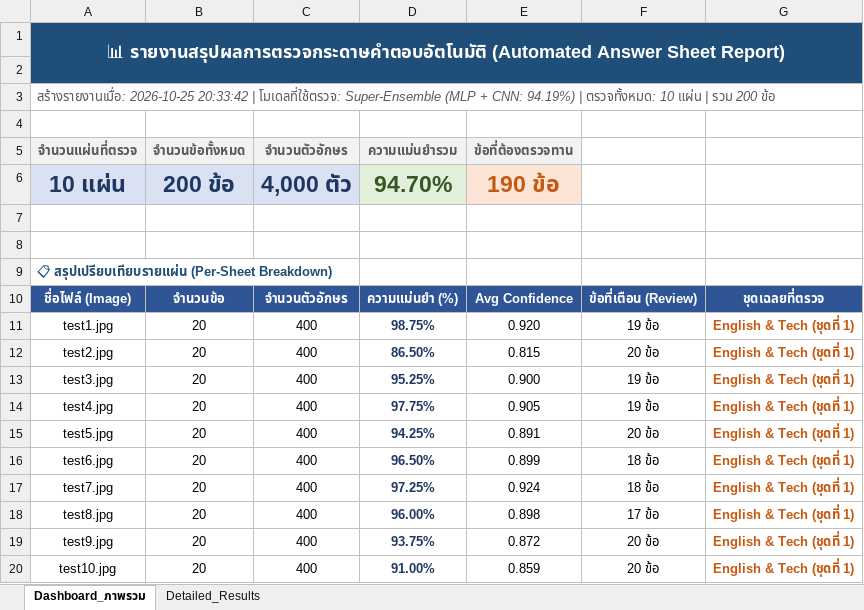
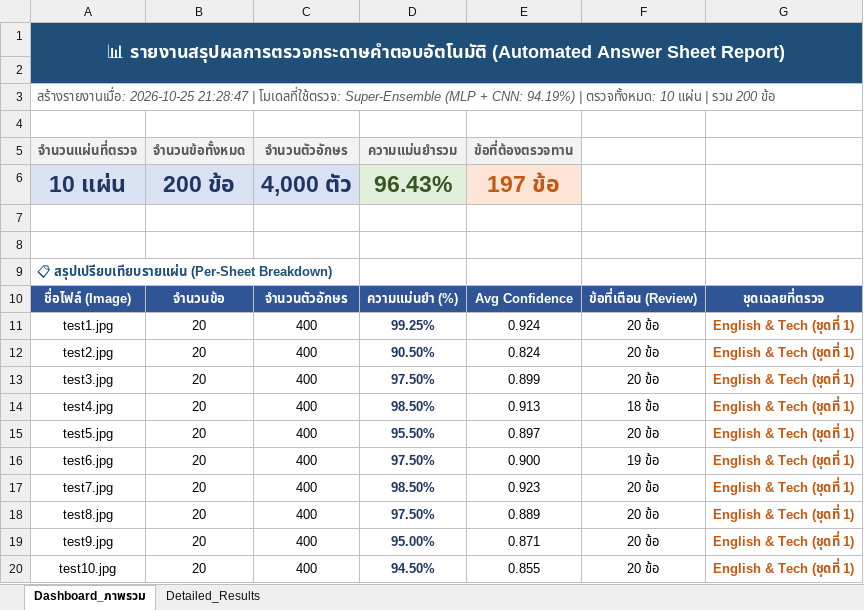
Before and after one commit to 67160213-ux/Project_CV, an Excel workbook: outputs/results/all_results.xlsx, sheet Dashboard_ภาพรวม, drawn as a sheet; values as stored, in another font and other column widths than the file's, no borders; the diff names each change by its address in the sheet, - before the commit and + after, or states it on an @@ line.

```diff
--- a/outputs/results/all_results.xlsx (sheet Dashboard_ภาพรวม)
+++ b/outputs/results/all_results.xlsx (sheet Dashboard_ภาพรวม)
-A3 (จำนวนแผ่นที่ตรวจ): สร้างรายงานเมื่อ: 2026-10-25 20:33:42 | โมเดลที่ใช้ตรวจ:…
+A3 (จำนวนแผ่นที่ตรวจ): สร้างรายงานเมื่อ: 2026-10-25 21:28:47 | โมเดลที่ใช้ตรวจ:…
-D6 (ความแม่นยำรวม): 94.70%
+D6 (ความแม่นยำรวม): 96.43%
-E6 (ข้อที่ต้องตรวจทาน): 190 ข้อ
+E6 (ข้อที่ต้องตรวจทาน): 197 ข้อ
-D11 (ความแม่นยำรวม): 98.75%
+D11 (ความแม่นยำรวม): 99.25%
-E11 (ข้อที่ต้องตรวจทาน): 0.920
+E11 (ข้อที่ต้องตรวจทาน): 0.924
-F11: 19 ข้อ
+F11: 20 ข้อ
-D12 (ความแม่นยำรวม): 86.50%
+D12 (ความแม่นยำรวม): 90.50%
-E12 (ข้อที่ต้องตรวจทาน): 0.815
+E12 (ข้อที่ต้องตรวจทาน): 0.824
-D13 (ความแม่นยำรวม): 95.25%
+D13 (ความแม่นยำรวม): 97.50%
-E13 (ข้อที่ต้องตรวจทาน): 0.900
+E13 (ข้อที่ต้องตรวจทาน): 0.899
-F13: 19 ข้อ
+F13: 20 ข้อ
-D14 (ความแม่นยำรวม): 97.75%
+D14 (ความแม่นยำรวม): 98.50%
-E14 (ข้อที่ต้องตรวจทาน): 0.905
+E14 (ข้อที่ต้องตรวจทาน): 0.913
-F14: 19 ข้อ
+F14: 18 ข้อ
-D15 (ความแม่นยำรวม): 94.25%
+D15 (ความแม่นยำรวม): 95.50%
-E15 (ข้อที่ต้องตรวจทาน): 0.891
+E15 (ข้อที่ต้องตรวจทาน): 0.897
-D16 (ความแม่นยำรวม): 96.50%
+D16 (ความแม่นยำรวม): 97.50%
-E16 (ข้อที่ต้องตรวจทาน): 0.899
+E16 (ข้อที่ต้องตรวจทาน): 0.900
-F16: 18 ข้อ
+F16: 19 ข้อ
-D17 (ความแม่นยำรวม): 97.25%
+D17 (ความแม่นยำรวม): 98.50%
-E17 (ข้อที่ต้องตรวจทาน): 0.924
+E17 (ข้อที่ต้องตรวจทาน): 0.923
-F17: 18 ข้อ
+F17: 20 ข้อ
-D18 (ความแม่นยำรวม): 96.00%
+D18 (ความแม่นยำรวม): 97.50%
-E18 (ข้อที่ต้องตรวจทาน): 0.898
+E18 (ข้อที่ต้องตรวจทาน): 0.889
-F18: 17 ข้อ
+F18: 20 ข้อ
-D19 (ความแม่นยำรวม): 93.75%
+D19 (ความแม่นยำรวม): 95.00%
-E19 (ข้อที่ต้องตรวจทาน): 0.872
+E19 (ข้อที่ต้องตรวจทาน): 0.871
-D20 (ความแม่นยำรวม): 91.00%
+D20 (ความแม่นยำรวม): 94.50%
-E20 (ข้อที่ต้องตรวจทาน): 0.859
+E20 (ข้อที่ต้องตรวจทาน): 0.855
```
Also changed, not shown: sheet Detailed_Results, 23 other files.
